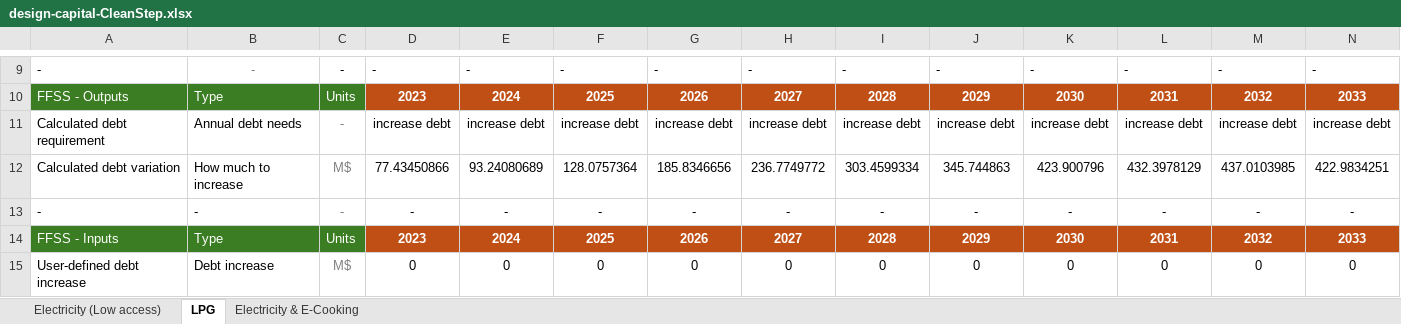
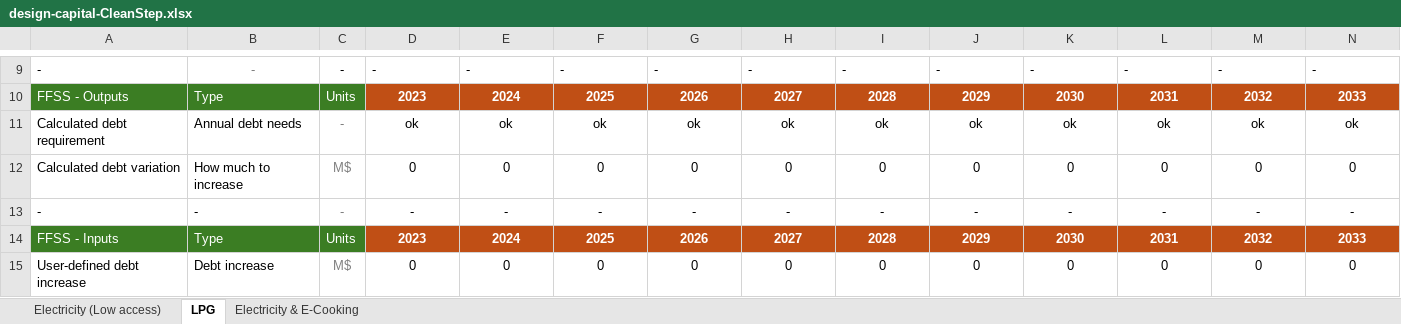
Before and after one commit to Almudenagarrido/CC-WBT-AI, an Excel workbook: backend/Rwanda/design-capital-CleanStep.xlsx, sheet LPG, drawn as a sheet; only a part is shown, gaps mark what is left out; values as stored, in another font and other column widths than the file's, no borders; removed rows and columns are numbered as before the commit, all else as after; rows hold the shown columns only; the diff names each change by its address in the sheet, - before the commit and + after, or states it on an @@ line.

```diff
--- a/backend/Rwanda/design-capital-CleanStep.xlsx (sheet LPG)
+++ b/backend/Rwanda/design-capital-CleanStep.xlsx (sheet LPG)
-row 11: Calculated debt requirement | Annual debt needs | - | increase debt | increase debt | increase debt | increase debt | increase debt | increase debt | increase debt | increase debt | increase debt | increase debt | increase debt
-row 12: Calculated debt variation | How much to increase | M$ | 77.43450866 | 93.24080689 | 128.0757364 | 185.8346656 | 236.7749772 | 303.4599334 | 345.744863 | 423.900796 | 432.3978129 | 437.0103985 | 422.9834251
+row 11: Calculated debt requirement | Annual debt needs | - | ok | ok | ok | ok | ok | ok | ok | ok | ok | ok | ok
+row 12: Calculated debt variation | How much to increase | M$ | 0 | 0 | 0 | 0 | 0 | 0 | 0 | 0 | 0 | 0 | 0
```
Also changed, not shown: sheet Electricity & E-Cooking, sheet Electricity (Low access), backend/Rwanda/financial-statements-CleanStep.xlsx, 2 other files.
